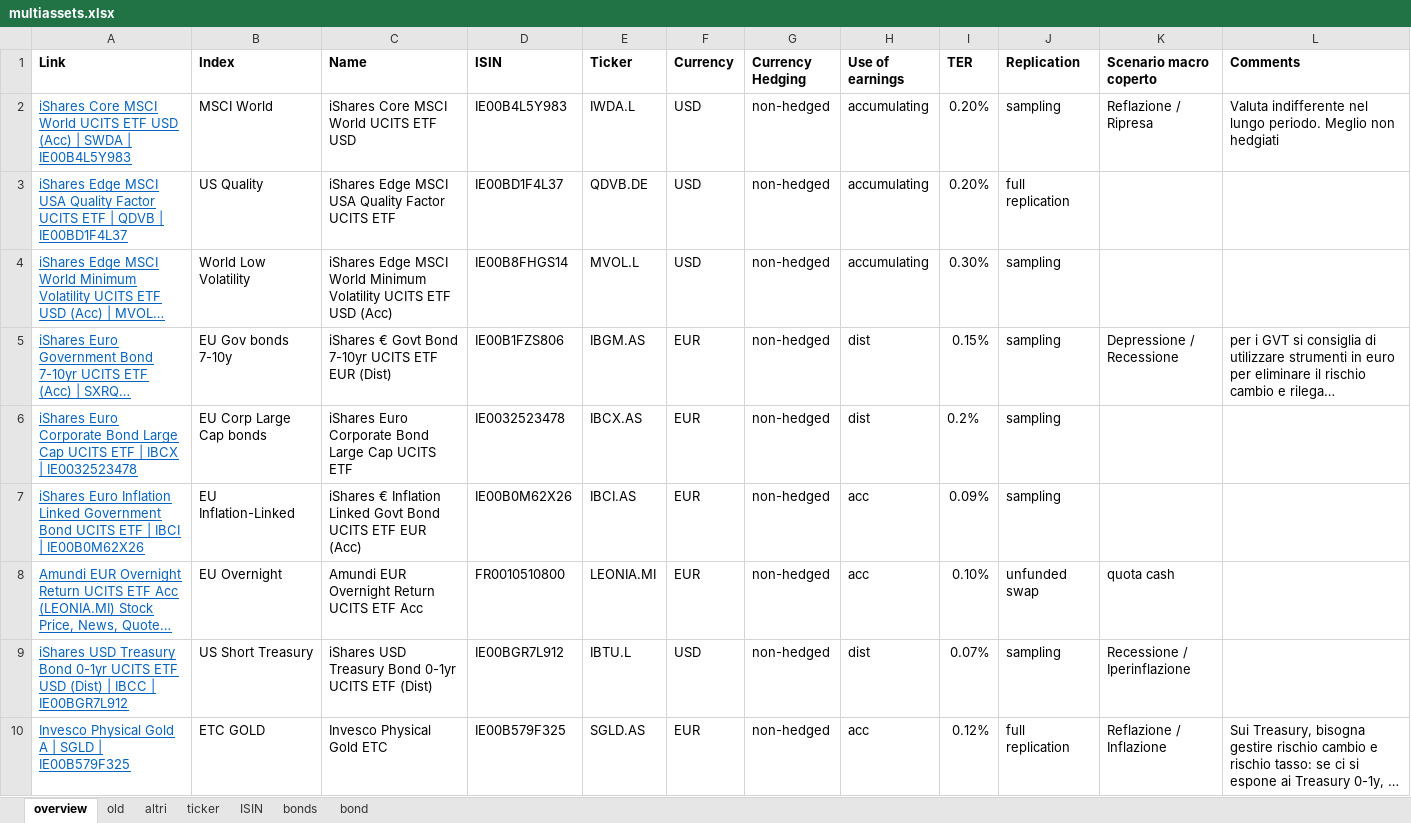
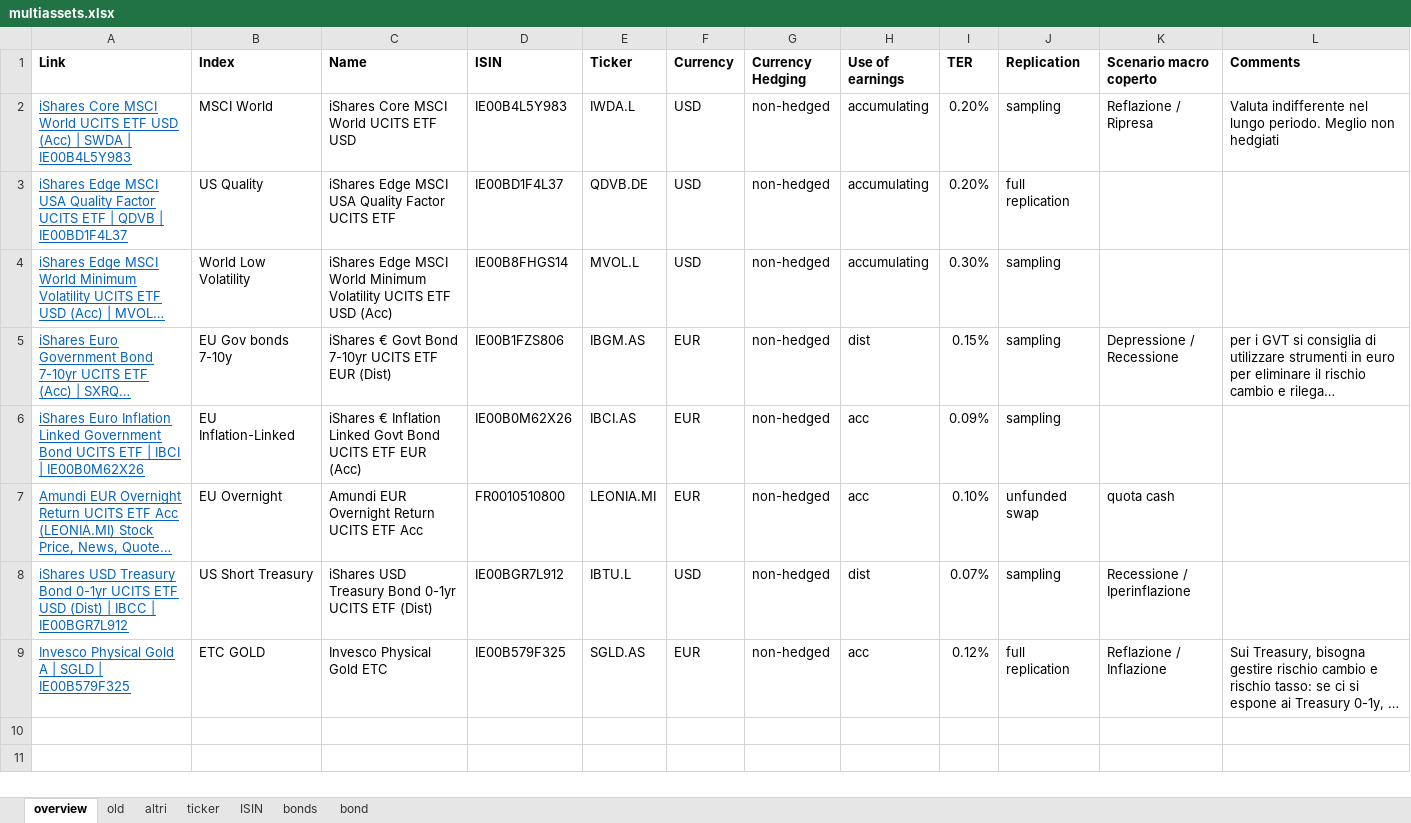
Before and after one commit to danielecampus/myportfolio, an Excel workbook: input/multiassets.xlsx, sheet overview, drawn as a sheet; long unchanged cells end in …; values as stored, in another font and other column widths than the file's, no borders; the diff names each change by its address in the sheet, - before the commit and + after, or states it on an @@ line.

```diff
--- a/input/multiassets.xlsx (sheet overview)
+++ b/input/multiassets.xlsx (sheet overview)
-row 6: iShares Euro Corporate Bond Large Cap UCITS ETF | IBCX | IE0032523478 | EU Corp Large Cap bonds | iShares Euro Corporate Bond Large Cap UCITS ETF | IE0032523478 | IBCX.AS | EUR | non-hedged | dist | 0.2% | sampling
```
Also changed, not shown: sheet altri, sheet ticker, sheet ISIN, input/multiassets_ret.xlsx, 13 other files.
